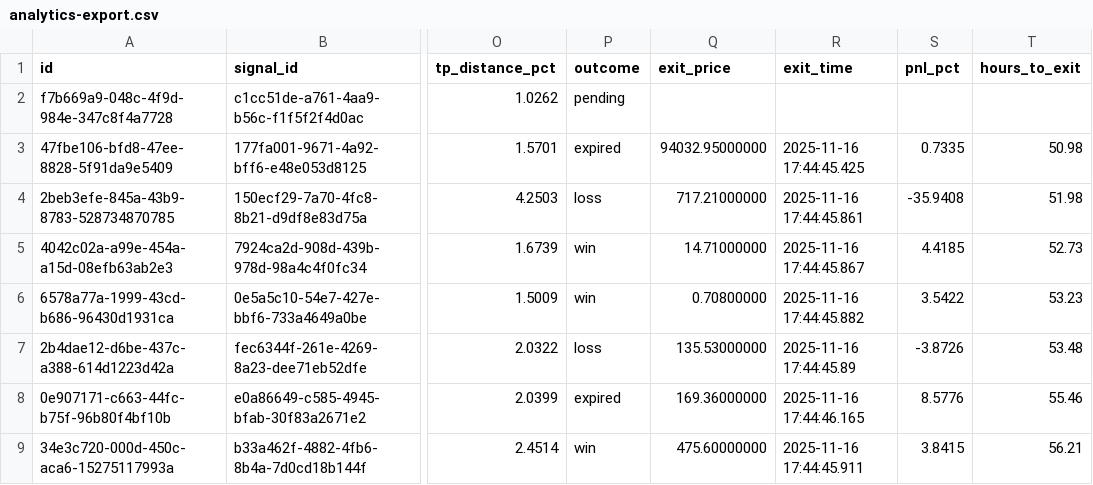
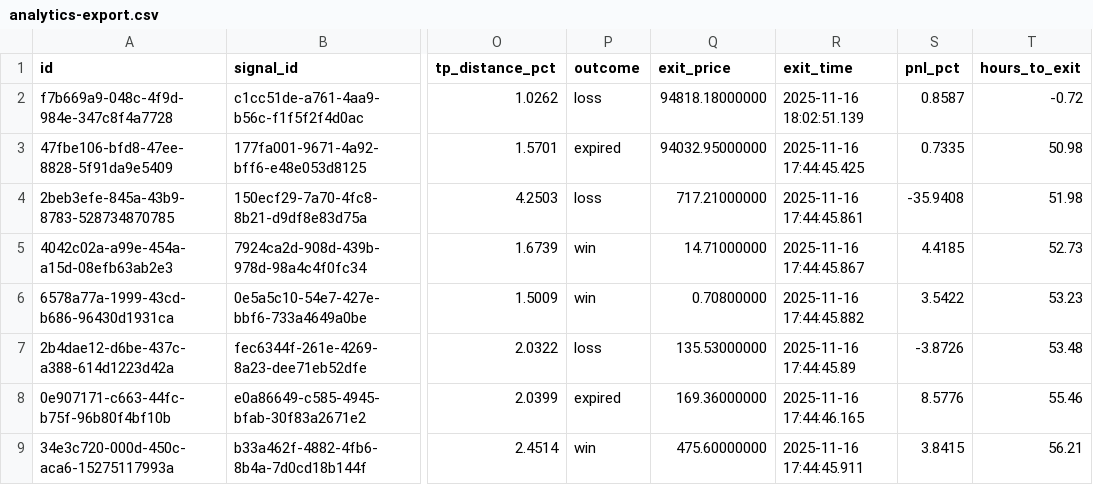
Before and after one commit to Tabaza/crypto-trader-logs, a CSV file: analytics-export.csv, drawn as a sheet; only a part is shown, gaps mark what is left out; the diff names each change by its address in the sheet, - before the commit and + after, or states it on an @@ line.

Commit message:
PRIVATE: Analytics export for AI analysis - 2025-11-16 19:11:21

```diff
--- a/analytics-export.csv
+++ b/analytics-export.csv
-P2 (outcome): pending
+P2 (outcome): loss
-Q2 (exit_price): (empty)
+Q2 (exit_price): 94818.18000000
-R2 (exit_time): (empty)
+R2 (exit_time): 2025-11-16 18:02:51.139
-S2 (pnl_pct): (empty)
+S2 (pnl_pct): 0.8587
-T2 (hours_to_exit): (empty)
+T2 (hours_to_exit): -0.72
```
Also changed, not shown: 1 other file.
